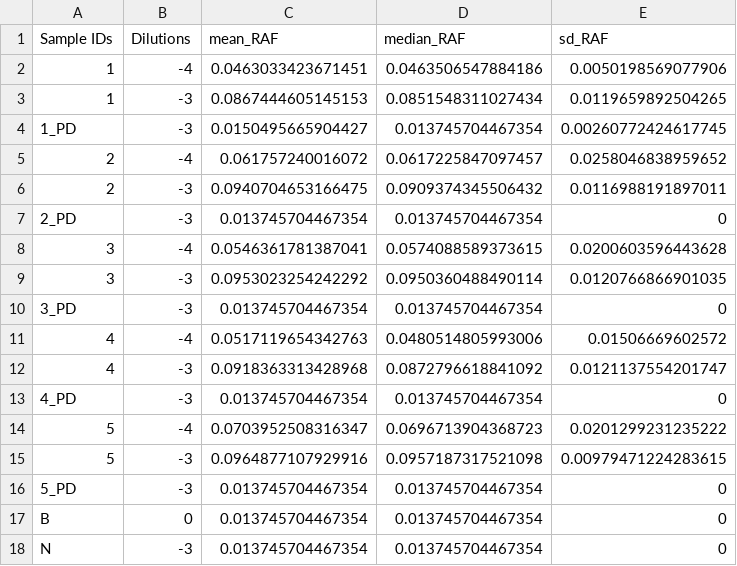
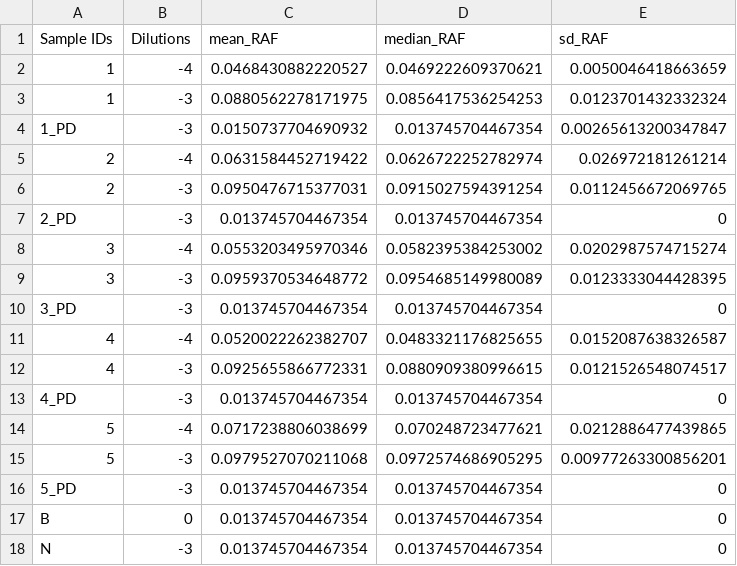
Before and after one commit to gage1145/beltrami-ppe-swabs, a CSV file: spike_data/summary.csv, drawn as a sheet; only a part is shown; the diff covers the shown part only.

```diff
--- a/spike_data/summary.csv
+++ b/spike_data/summary.csv
@@ -1,16 +1,16 @@
 "Sample IDs","Dilutions","mean_RAF","median_RAF","sd_RAF"
-"1",-4,0.0463033423671451,0.0463506547884186,0.0050198569077906
-"1",-3,0.0867444605145153,0.0851548311027434,0.0119659892504265
-"1_PD",-3,0.0150495665904427,0.013745704467354,0.00260772424617745
-"2",-4,0.061757240016072,0.0617225847097457,0.0258046838959652
-"2",-3,0.0940704653166475,0.0909374345506432,0.0116988191897011
+"1",-4,0.0468430882220527,0.0469222609370621,0.0050046418663659
+"1",-3,0.0880562278171975,0.0856417536254253,0.0123701432332324
+"1_PD",-3,0.0150737704690932,0.013745704467354,0.00265613200347847
+"2",-4,0.0631584452719422,0.0626722252782974,0.026972181261214
+"2",-3,0.0950476715377031,0.0915027594391254,0.0112456672069765
 "2_PD",-3,0.013745704467354,0.013745704467354,0
-"3",-4,0.0546361781387041,0.0574088589373615,0.0200603596443628
-"3",-3,0.0953023254242292,0.0950360488490114,0.0120766866901035
+"3",-4,0.0553203495970346,0.0582395384253002,0.0202987574715274
+"3",-3,0.0959370534648772,0.0954685149980089,0.0123333044428395
 "3_PD",-3,0.013745704467354,0.013745704467354,0
-"4",-4,0.0517119654342763,0.0480514805993006,0.01506669602572
-"4",-3,0.0918363313428968,0.0872796618841092,0.0121137554201747
+"4",-4,0.0520022262382707,0.0483321176825655,0.0152087638326587
+"4",-3,0.0925655866772331,0.0880909380996615,0.0121526548074517
 "4_PD",-3,0.013745704467354,0.013745704467354,0
-"5",-4,0.0703952508316347,0.0696713904368723,0.0201299231235222
-"5",-3,0.0964877107929916,0.0957187317521098,0.00979471224283615
+"5",-4,0.0717238806038699,0.070248723477621,0.0212886477439865
+"5",-3,0.0979527070211068,0.0972574686905295,0.00977263300856201
 "5_PD",-3,0.013745704467354,0.013745704467354,0
```
Also changed, not shown: 16 edited cells elsewhere in this file, spike_data/metrics.csv, spike_data/predictions.csv.
